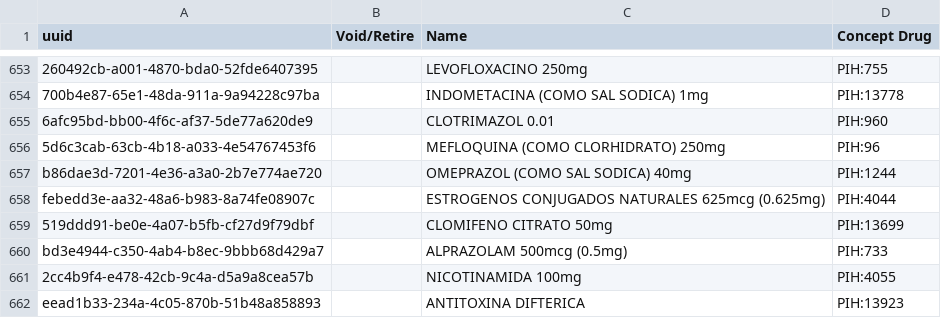
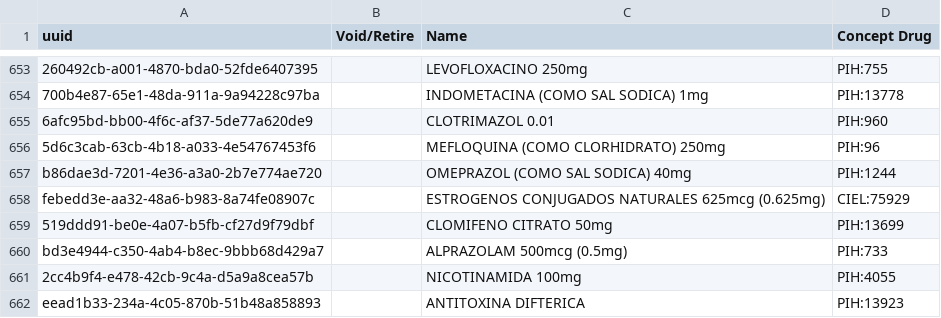
Before and after one commit to PIH/openmrs-config-ses, a CSV file: configuration/drugs/drugs.csv, drawn as a sheet; only a part is shown, gaps mark what is left out; the diff names each change by its address in the sheet, - before the commit and + after, or states it on an @@ line.

Commit message:
Change estrogen from retired concept to CIEL concept (#61)

```diff
--- a/configuration/drugs/drugs.csv
+++ b/configuration/drugs/drugs.csv
-D658 (Concept Drug): PIH:4044
+D658 (Concept Drug): CIEL:75929
```
